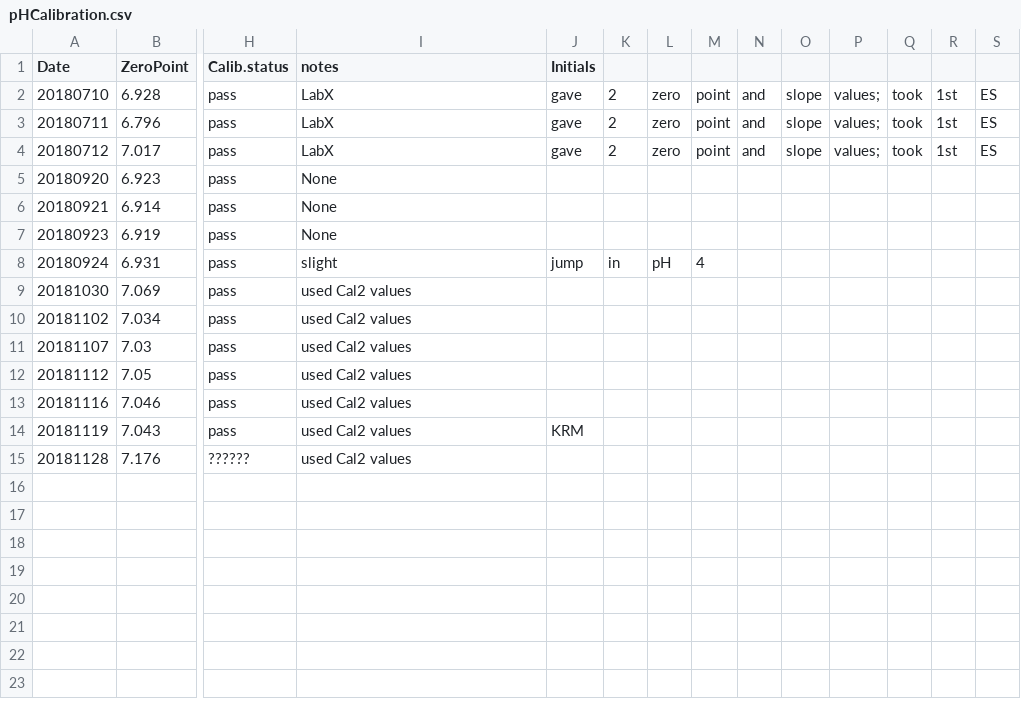
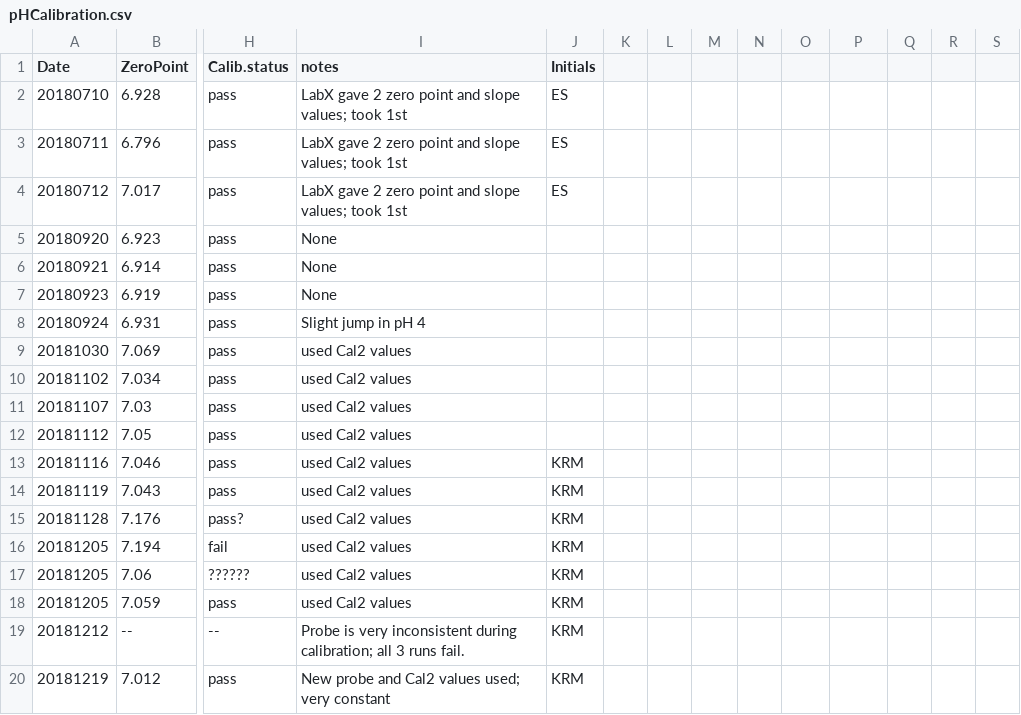
Before and after one commit to shellytrigg/P_generosa, a CSV file: Water_Chemistry/data/Titrator/pHCalibration.csv, drawn as a sheet; only a part is shown, gaps mark what is left out; rows hold the shown columns only; the diff names each change by its address in the sheet, - before the commit and + after, or states it on an @@ line.

Commit message:
20181219 cal data

```diff
--- a/Water_Chemistry/data/Titrator/pHCalibration.csv
+++ b/Water_Chemistry/data/Titrator/pHCalibration.csv
-I2:I4 (notes): LabX
+I2:I4 (notes): LabX gave 2 zero point and slope values; took 1st
-J2:J4 (Initials): gave
+J2:J4 (Initials): ES
-K2:K4: 2
+K2:K4: (empty)
-L2:L4: zero
+L2:L4: (empty)
-M2:M4: point
+M2:M4: (empty)
-N2:N4: and
+N2:N4: (empty)
-O2:O4: slope
+O2:O4: (empty)
-P2:P4: values;
+P2:P4: (empty)
-Q2:Q4: took
+Q2:Q4: (empty)
-R2:R4: 1st
+R2:R4: (empty)
-S2:S4: ES
+S2:S4: (empty)
-I8 (notes): slight
+I8 (notes): Slight jump in pH 4
-J8 (Initials): jump
+J8 (Initials): (empty)
-K8: in
+K8: (empty)
-L8: pH
+L8: (empty)
-M8: 4
+M8: (empty)
-J13 (Initials): (empty)
+J13 (Initials): KRM
-H15 (Calib.status): ??????
+H15 (Calib.status): pass?
-J15 (Initials): (empty)
+J15 (Initials): KRM
+row 16: 20181205 | 7.194 | fail | used Cal2 values | KRM
+row 17: 20181205 | 7.06 | ?????? | used Cal2 values | KRM
+row 18: 20181205 | 7.059 | pass | used Cal2 values | KRM
+row 19: 20181212 | -- | -- | Probe is very inconsistent during calibration; all 3 runs fail. | KRM
+row 20: 20181219 | 7.012 | pass | New probe and Cal2 values used; very constant | KRM
```
Also changed, not shown: 5 other files.
